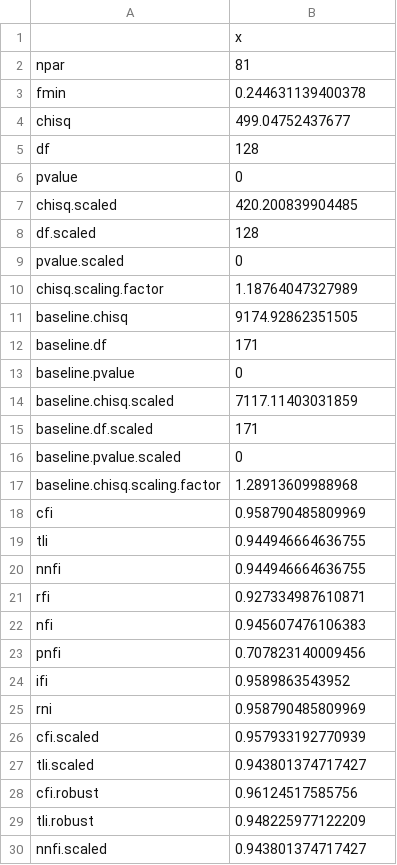
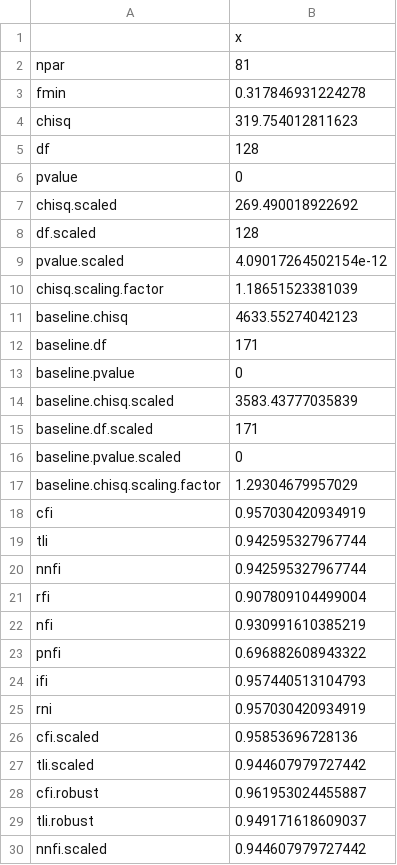
Before and after one commit to heyimMIKE123/Engagement-Survey-Projects, a CSV file: minusC4.csv, drawn as a sheet; only a part is shown; the diff covers the shown part only.

```diff
--- a/minusC4.csv
+++ b/minusC4.csv
@@ -2,29 +2,29 @@
 "npar",81
-"fmin",0.244631139400378
-"chisq",499.04752437677
+"fmin",0.317846931224278
+"chisq",319.754012811623
 "df",128
 "pvalue",0
-"chisq.scaled",420.200839904485
+"chisq.scaled",269.490018922692
 "df.scaled",128
-"pvalue.scaled",0
-"chisq.scaling.factor",1.18764047327989
-"baseline.chisq",9174.92862351505
+"pvalue.scaled",4.09017264502154e-12
+"chisq.scaling.factor",1.18651523381039
+"baseline.chisq",4633.55274042123
 "baseline.df",171
 "baseline.pvalue",0
-"baseline.chisq.scaled",7117.11403031859
+"baseline.chisq.scaled",3583.43777035839
 "baseline.df.scaled",171
 "baseline.pvalue.scaled",0
-"baseline.chisq.scaling.factor",1.28913609988968
-"cfi",0.958790485809969
-"tli",0.944946664636755
-"nnfi",0.944946664636755
-"rfi",0.927334987610871
-"nfi",0.945607476106383
-"pnfi",0.707823140009456
-"ifi",0.9589863543952
-"rni",0.958790485809969
-"cfi.scaled",0.957933192770939
-"tli.scaled",0.943801374717427
-"cfi.robust",0.96124517585756
-"tli.robust",0.948225977122209
-"nnfi.scaled",0.943801374717427
+"baseline.chisq.scaling.factor",1.29304679957029
+"cfi",0.957030420934919
+"tli",0.942595327967744
+"nnfi",0.942595327967744
+"rfi",0.907809104499004
+"nfi",0.930991610385219
+"pnfi",0.696882608943322
+"ifi",0.957440513104793
+"rni",0.957030420934919
+"cfi.scaled",0.95853696728136
+"tli.scaled",0.944607979727442
+"cfi.robust",0.961953024455887
+"tli.robust",0.949171618609037
+"nnfi.scaled",0.944607979727442
```
Also changed, not shown: 41 edited cells elsewhere in this file, 15 other files.
